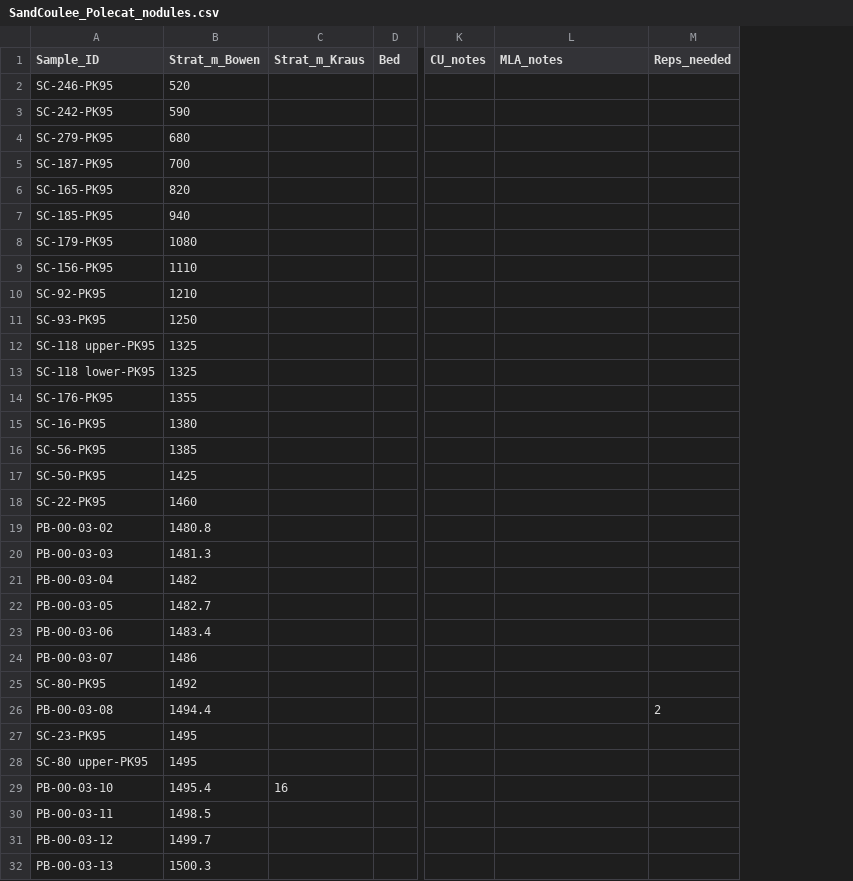
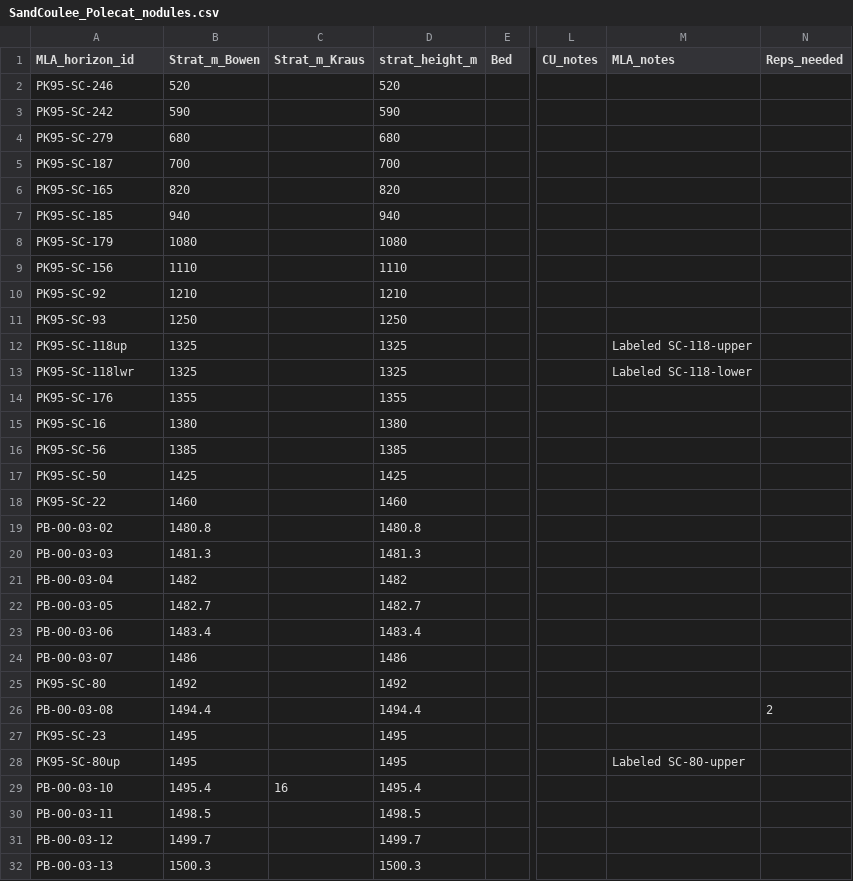
Before and after one commit to mattgeo1990/bighorn_paleogene_proxies, a CSV file: data/raw/SandCoulee_Polecat_nodules.csv, drawn as a sheet; only a part is shown, gaps mark what is left out; addresses are those after the commit; the diff covers the shown part only; the diff names each change by its address in the sheet, - before the commit and + after, or states it on an @@ line.

```diff
--- a/data/raw/SandCoulee_Polecat_nodules.csv
+++ b/data/raw/SandCoulee_Polecat_nodules.csv
+column D (strat_height_m), rows 2-32: 520 | 590 | 680 | 700 | 820 | 940 | 1080 | 1110 | 1210 | 1250 | 1325 | 1325 | 1355 | 1380 | 1385 | 1425 | 1460 | 1480.8 | 1481.3 | 1482 | 1482.7 | 1483.4 | 1486 | 1492 | 1494.4 | 1495 | 1495 | 1495.4 | 1498.5 | 1499.7 | 1500.3
-A1: Sample_ID
+A1: MLA_horizon_id
-A2 (MLA_horizon_id): SC-246-PK95
+A2 (MLA_horizon_id): PK95-SC-246
-A3 (MLA_horizon_id): SC-242-PK95
+A3 (MLA_horizon_id): PK95-SC-242
-A4 (MLA_horizon_id): SC-279-PK95
+A4 (MLA_horizon_id): PK95-SC-279
-A5 (MLA_horizon_id): SC-187-PK95
+A5 (MLA_horizon_id): PK95-SC-187
-A6 (MLA_horizon_id): SC-165-PK95
+A6 (MLA_horizon_id): PK95-SC-165
-A7 (MLA_horizon_id): SC-185-PK95
+A7 (MLA_horizon_id): PK95-SC-185
-A8 (MLA_horizon_id): SC-179-PK95
+A8 (MLA_horizon_id): PK95-SC-179
-A9 (MLA_horizon_id): SC-156-PK95
+A9 (MLA_horizon_id): PK95-SC-156
-A10 (MLA_horizon_id): SC-92-PK95
+A10 (MLA_horizon_id): PK95-SC-92
-A11 (MLA_horizon_id): SC-93-PK95
+A11 (MLA_horizon_id): PK95-SC-93
-A12 (MLA_horizon_id): SC-118 upper-PK95
+A12 (MLA_horizon_id): PK95-SC-118up
-M12 (MLA_notes): (empty)
+M12 (MLA_notes): Labeled SC-118-upper
-A13 (MLA_horizon_id): SC-118 lower-PK95
+A13 (MLA_horizon_id): PK95-SC-118lwr
-M13 (MLA_notes): (empty)
+M13 (MLA_notes): Labeled SC-118-lower
-A14 (MLA_horizon_id): SC-176-PK95
+A14 (MLA_horizon_id): PK95-SC-176
-A15 (MLA_horizon_id): SC-16-PK95
+A15 (MLA_horizon_id): PK95-SC-16
-A16 (MLA_horizon_id): SC-56-PK95
+A16 (MLA_horizon_id): PK95-SC-56
-A17 (MLA_horizon_id): SC-50-PK95
+A17 (MLA_horizon_id): PK95-SC-50
-A18 (MLA_horizon_id): SC-22-PK95
+A18 (MLA_horizon_id): PK95-SC-22
-A25 (MLA_horizon_id): SC-80-PK95
+A25 (MLA_horizon_id): PK95-SC-80
-A27 (MLA_horizon_id): SC-23-PK95
+A27 (MLA_horizon_id): PK95-SC-23
-A28 (MLA_horizon_id): SC-80 upper-PK95
+A28 (MLA_horizon_id): PK95-SC-80up
-M28 (MLA_notes): (empty)
+M28 (MLA_notes): Labeled SC-80-upper
```
Also changed, not shown: 23 edited cells elsewhere in this file, data/raw/BHB Paleogene Summary May 2026.csv, data/raw/Koch_SC_nodules_isotopes.csv, 34 other files.
